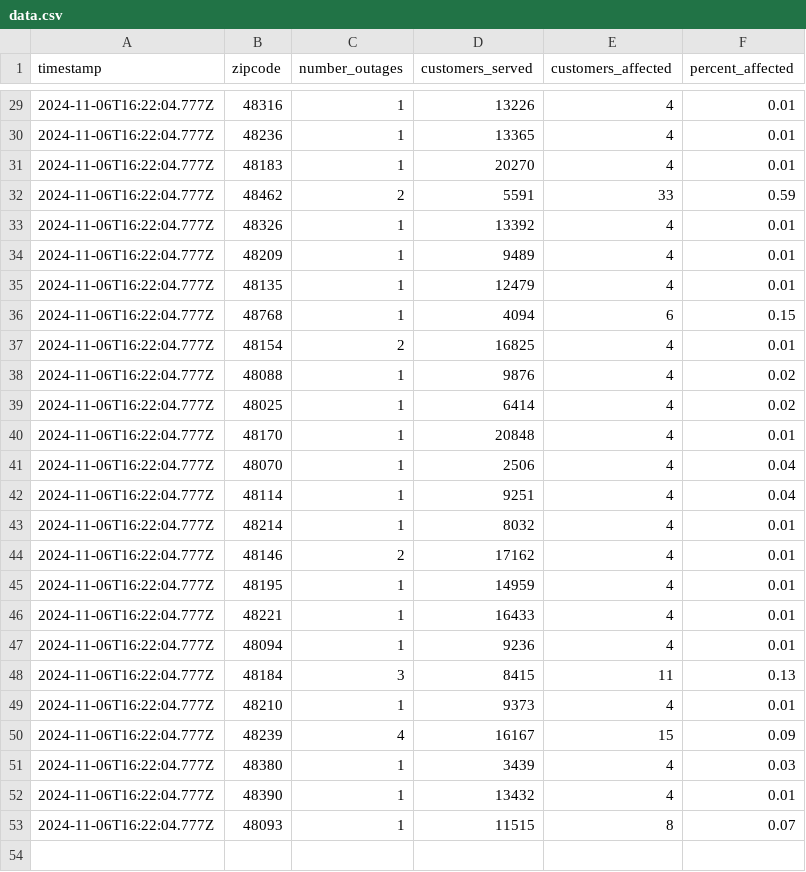
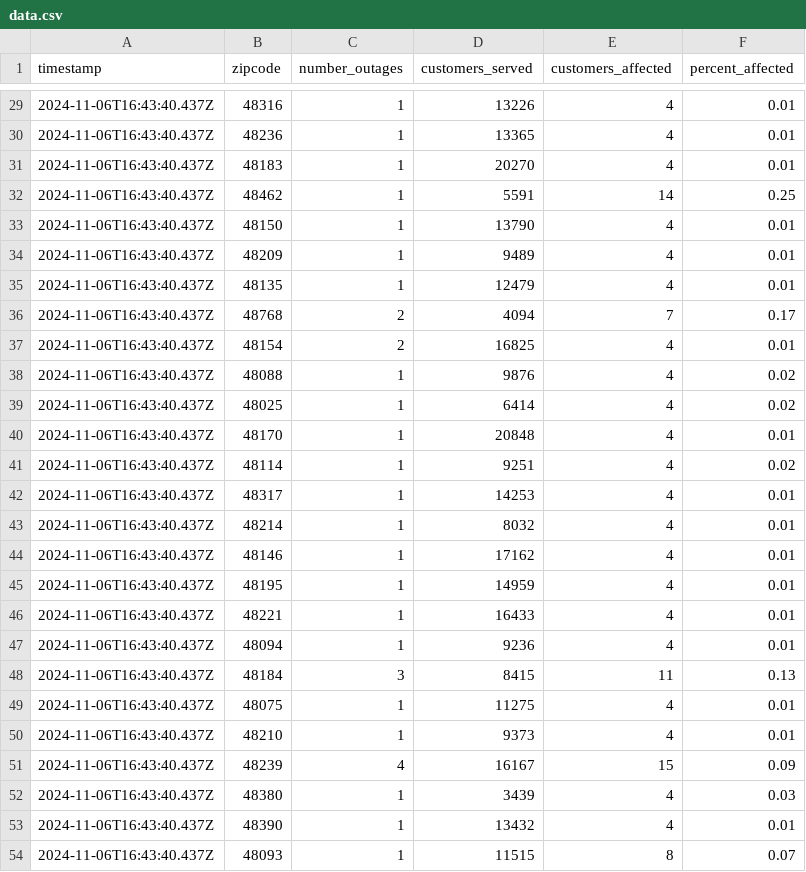
Before and after one commit to michigandaily/dte-outage-tracker, a CSV file: data.csv, drawn as a sheet; only a part is shown, gaps mark what is left out; the diff covers the shown part only.

```diff
--- a/data.csv
+++ b/data.csv
@@ -29,25 +29,26 @@ timestamp,zipcode,number_outages,customers_served,customers_affected,percent_aff
-2024-11-06T16:22:04.777Z,48316,1,13226,4,0.01
-2024-11-06T16:22:04.777Z,48236,1,13365,4,0.01
-2024-11-06T16:22:04.777Z,48183,1,20270,4,0.01
-2024-11-06T16:22:04.777Z,48462,2,5591,33,0.59
-2024-11-06T16:22:04.777Z,48326,1,13392,4,0.01
-2024-11-06T16:22:04.777Z,48209,1,9489,4,0.01
-2024-11-06T16:22:04.777Z,48135,1,12479,4,0.01
-2024-11-06T16:22:04.777Z,48768,1,4094,6,0.15
-2024-11-06T16:22:04.777Z,48154,2,16825,4,0.01
-2024-11-06T16:22:04.777Z,48088,1,9876,4,0.02
-2024-11-06T16:22:04.777Z,48025,1,6414,4,0.02
-2024-11-06T16:22:04.777Z,48170,1,20848,4,0.01
-2024-11-06T16:22:04.777Z,48070,1,2506,4,0.04
-2024-11-06T16:22:04.777Z,48114,1,9251,4,0.04
-2024-11-06T16:22:04.777Z,48214,1,8032,4,0.01
-2024-11-06T16:22:04.777Z,48146,2,17162,4,0.01
-2024-11-06T16:22:04.777Z,48195,1,14959,4,0.01
-2024-11-06T16:22:04.777Z,48221,1,16433,4,0.01
-2024-11-06T16:22:04.777Z,48094,1,9236,4,0.01
-2024-11-06T16:22:04.777Z,48184,3,8415,11,0.13
-2024-11-06T16:22:04.777Z,48210,1,9373,4,0.01
-2024-11-06T16:22:04.777Z,48239,4,16167,15,0.09
-2024-11-06T16:22:04.777Z,48380,1,3439,4,0.03
-2024-11-06T16:22:04.777Z,48390,1,13432,4,0.01
-2024-11-06T16:22:04.777Z,48093,1,11515,8,0.07
+2024-11-06T16:43:40.437Z,48316,1,13226,4,0.01
+2024-11-06T16:43:40.437Z,48236,1,13365,4,0.01
+2024-11-06T16:43:40.437Z,48183,1,20270,4,0.01
+2024-11-06T16:43:40.437Z,48462,1,5591,14,0.25
+2024-11-06T16:43:40.437Z,48150,1,13790,4,0.01
+2024-11-06T16:43:40.437Z,48209,1,9489,4,0.01
+2024-11-06T16:43:40.437Z,48135,1,12479,4,0.01
+2024-11-06T16:43:40.437Z,48768,2,4094,7,0.17
+2024-11-06T16:43:40.437Z,48154,2,16825,4,0.01
+2024-11-06T16:43:40.437Z,48088,1,9876,4,0.02
+2024-11-06T16:43:40.437Z,48025,1,6414,4,0.02
+2024-11-06T16:43:40.437Z,48170,1,20848,4,0.01
+2024-11-06T16:43:40.437Z,48114,1,9251,4,0.02
+2024-11-06T16:43:40.437Z,48317,1,14253,4,0.01
+2024-11-06T16:43:40.437Z,48214,1,8032,4,0.01
+2024-11-06T16:43:40.437Z,48146,1,17162,4,0.01
+2024-11-06T16:43:40.437Z,48195,1,14959,4,0.01
+2024-11-06T16:43:40.437Z,48221,1,16433,4,0.01
+2024-11-06T16:43:40.437Z,48094,1,9236,4,0.01
+2024-11-06T16:43:40.437Z,48184,3,8415,11,0.13
+2024-11-06T16:43:40.437Z,48075,1,11275,4,0.01
+2024-11-06T16:43:40.437Z,48210,1,9373,4,0.01
+2024-11-06T16:43:40.437Z,48239,4,16167,15,0.09
+2024-11-06T16:43:40.437Z,48380,1,3439,4,0.03
+2024-11-06T16:43:40.437Z,48390,1,13432,4,0.01
+2024-11-06T16:43:40.437Z,48093,1,11515,8,0.07
```
Also changed, not shown: 3 added rows, 3 removed rows and 33 edited cells elsewhere in this file, 2 other files.
